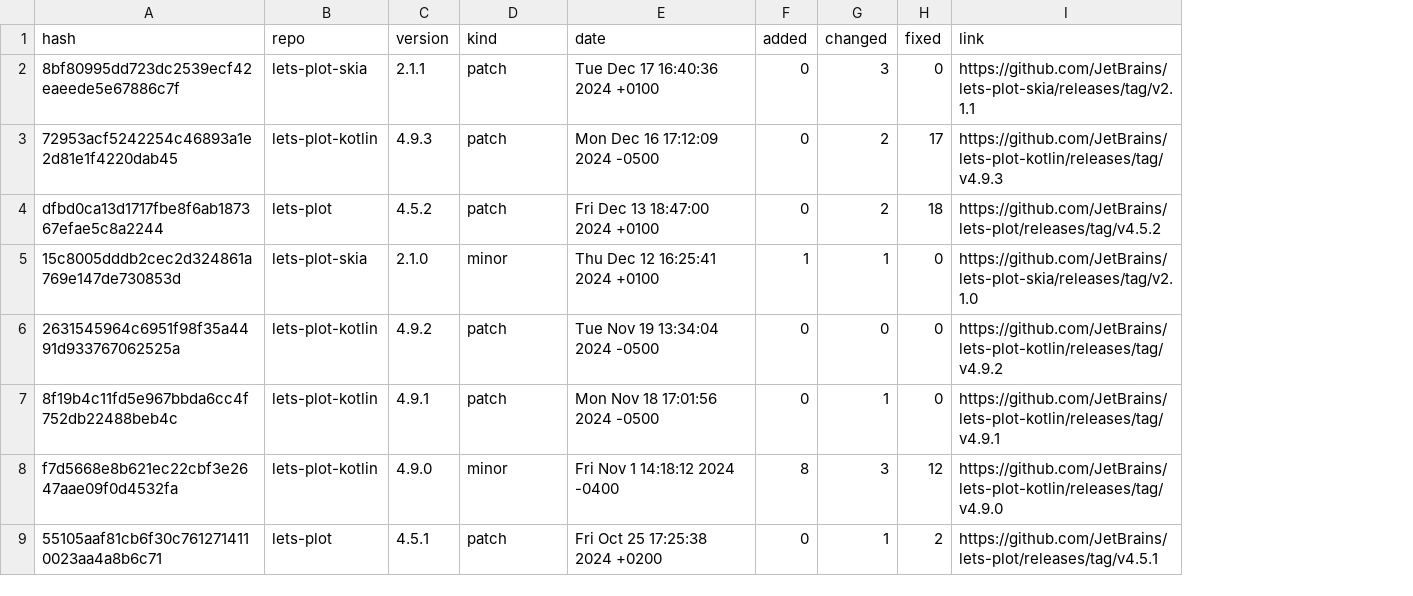
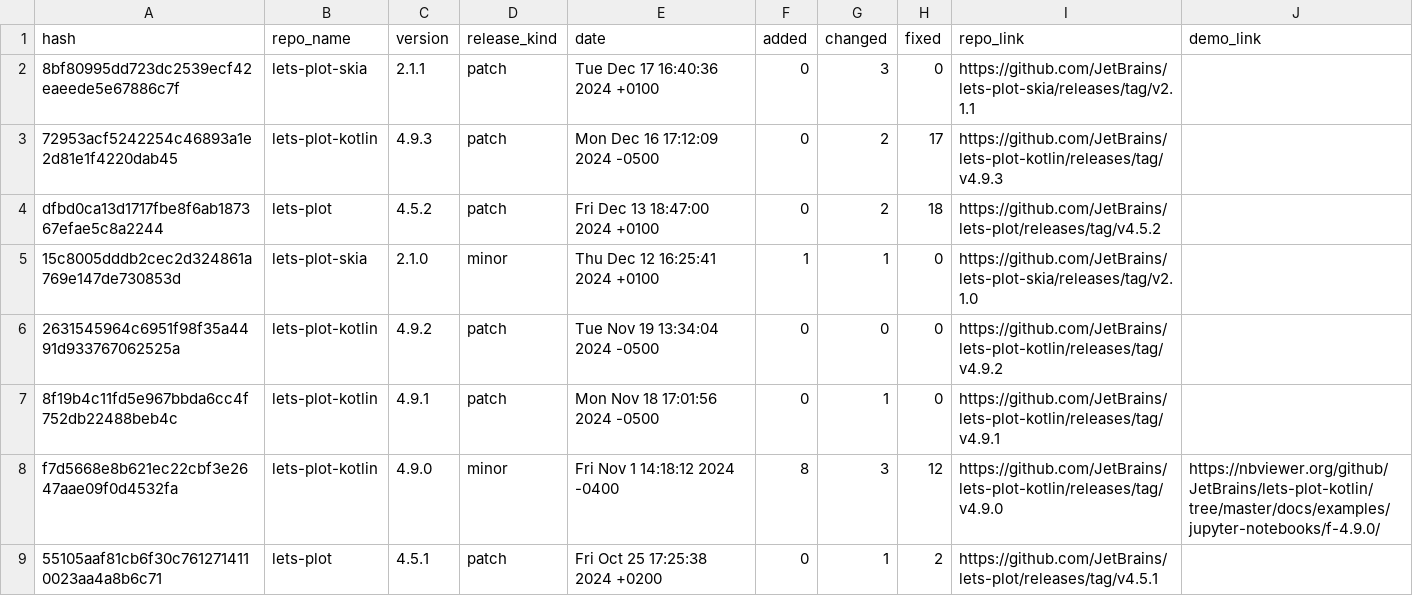
Before and after one commit to ASmirnov-HORIS/lets-plot-experiments, a CSV file: demo/happy_new_year/2023_2024/data/original/releases.csv, drawn as a sheet; only a part is shown; the diff names each change by its address in the sheet, - before the commit and + after, or states it on an @@ line.

Commit message:
Change the new notebook.

```diff
--- a/demo/happy_new_year/2023_2024/data/original/releases.csv
+++ b/demo/happy_new_year/2023_2024/data/original/releases.csv
+column J (demo_link), row 8: https://nbviewer.org/github/JetBrains/lets-plot-kotlin/tree/master/docs/examples/jupyter-notebooks/f-4.9.0/
-B1: repo
+B1: repo_name
-D1: kind
+D1: release_kind
-I1: link
+I1: repo_link
```
Also changed, not shown: 2 other files.
